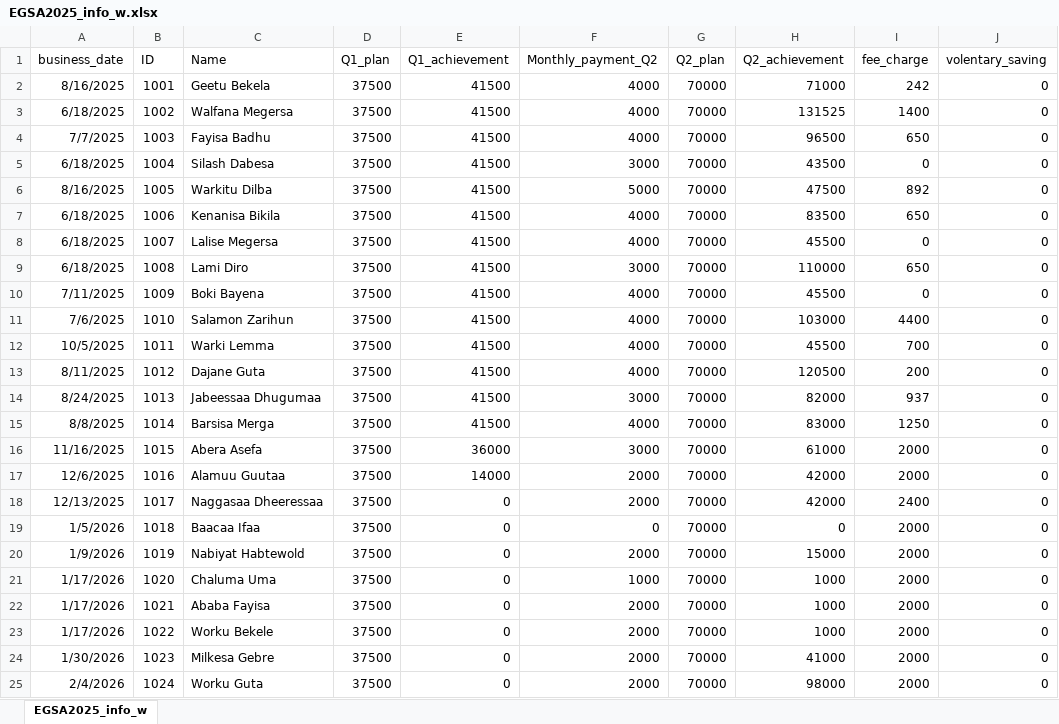
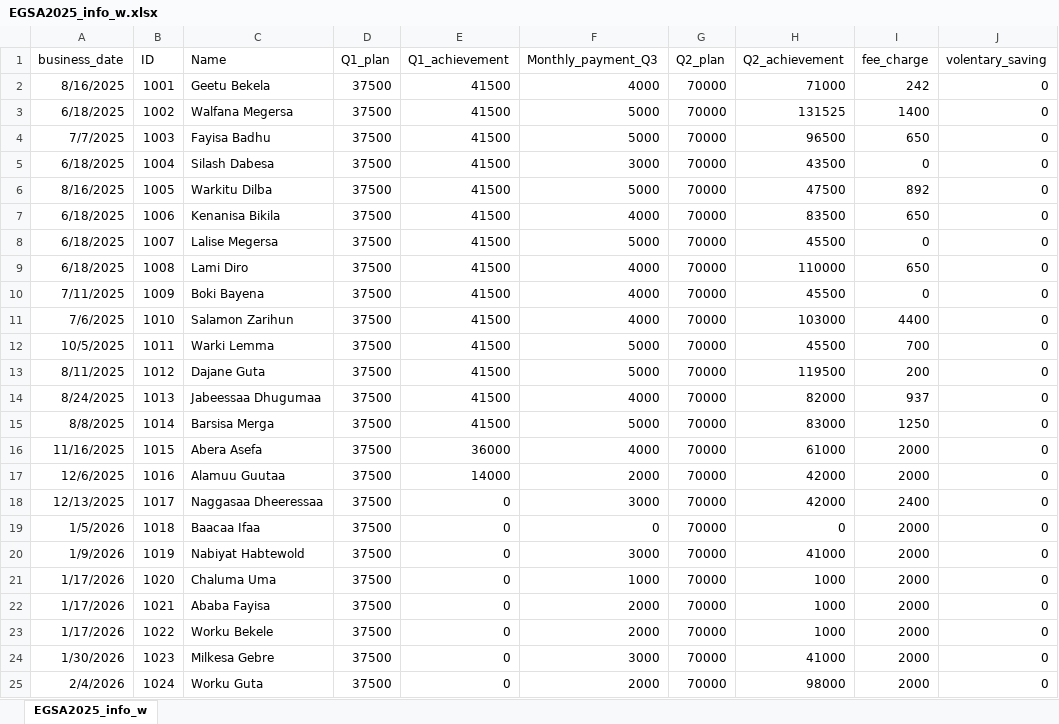
Before and after one commit to Walfaanaa/EGSA2025, an Excel workbook: EGSA2025_info_w.xlsx, sheet EGSA2025_info_w, drawn as a sheet; only a part is shown; values as stored, in another font and other column widths than the file's, no borders; the diff names each change by its address in the sheet, - before the commit and + after, or states it on an @@ line.

Commit message:
Add files via upload

```diff
--- a/EGSA2025_info_w.xlsx (sheet EGSA2025_info_w)
+++ b/EGSA2025_info_w.xlsx (sheet EGSA2025_info_w)
-F1: Monthly_payment_Q2
+F1: Monthly_payment_Q3
-F3:F4 (Monthly_payment_Q3): 4000
+F3:F4 (Monthly_payment_Q3): 5000
-F8 (Monthly_payment_Q3): 4000
+F8 (Monthly_payment_Q3): 5000
-F9 (Monthly_payment_Q3): 3000
+F9 (Monthly_payment_Q3): 4000
-F12:F13 (Monthly_payment_Q3): 4000
+F12:F13 (Monthly_payment_Q3): 5000
-H13 (Q2_achievement): 120500
+H13 (Q2_achievement): 119500
-F14 (Monthly_payment_Q3): 3000
+F14 (Monthly_payment_Q3): 4000
-F15 (Monthly_payment_Q3): 4000
+F15 (Monthly_payment_Q3): 5000
-F16 (Monthly_payment_Q3): 3000
+F16 (Monthly_payment_Q3): 4000
-F18 (Monthly_payment_Q3): 2000
+F18 (Monthly_payment_Q3): 3000
-F20 (Monthly_payment_Q3): 2000
+F20 (Monthly_payment_Q3): 3000
-H20 (Q2_achievement): 15000
+H20 (Q2_achievement): 41000
-F24 (Monthly_payment_Q3): 2000
+F24 (Monthly_payment_Q3): 3000
```
